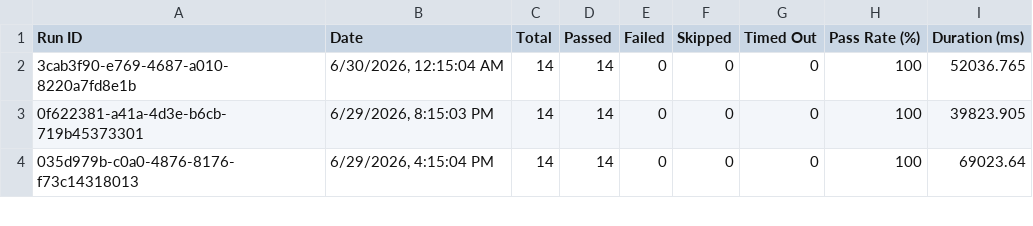
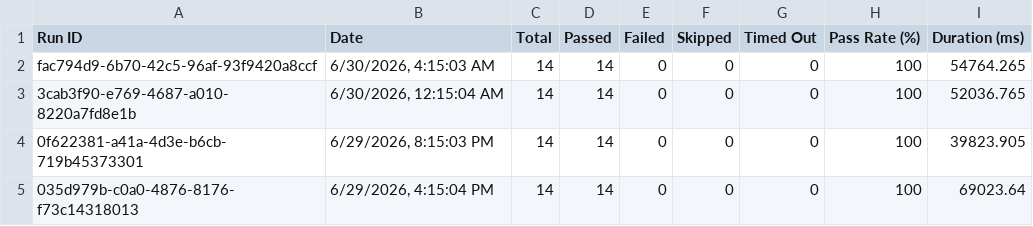
Before and after one commit to saira-uwc/asksam-datascience-automation, a CSV file: docs/exports/all-runs-summary.csv, drawn as a sheet; only a part is shown.

```diff
--- a/docs/exports/all-runs-summary.csv
+++ b/docs/exports/all-runs-summary.csv
@@ -1,2 +1,3 @@
 Run ID,Date,Total,Passed,Failed,Skipped,Timed Out,Pass Rate (%),Duration (ms)
+"fac794d9-6b70-42c5-96af-93f9420a8ccf","6/30/2026, 4:15:03 AM",14,14,0,0,0,100,54764.265
 "3cab3f90-e769-4687-a010-8220a7fd8e1b","6/30/2026, 12:15:04 AM",14,14,0,0,0,100,52036.765
```
Also changed, not shown: docs/exports/current-run.csv, 16 other files.
